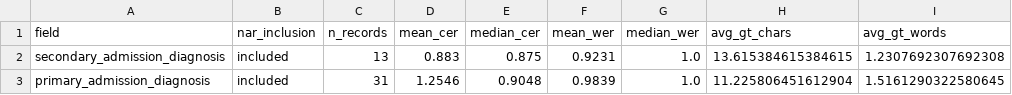
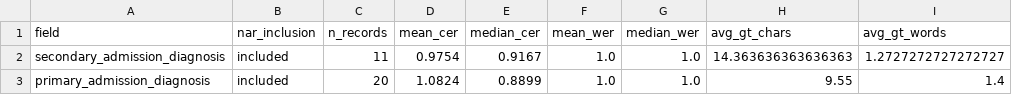
Before and after one commit to Icraku/BRIDGEProject, a CSV file: text_field_summary_qwen.csv, drawn as a sheet.

```diff
--- a/text_field_summary_qwen.csv
+++ b/text_field_summary_qwen.csv
@@ -1,3 +1,3 @@
 field,nar_inclusion,n_records,mean_cer,median_cer,mean_wer,median_wer,avg_gt_chars,avg_gt_words
-secondary_admission_diagnosis,included,13,0.883,0.875,0.9231,1.0,13.615384615384615,1.2307692307692308
-primary_admission_diagnosis,included,31,1.2546,0.9048,0.9839,1.0,11.225806451612904,1.5161290322580645
+secondary_admission_diagnosis,included,11,0.9754,0.9167,1.0,1.0,14.363636363636363,1.2727272727272727
+primary_admission_diagnosis,included,20,1.0824,0.8899,1.0,1.0,9.55,1.4
```
Also changed, not shown: all_fields_qwen.csv, cer_wer_qwen.csv, 14 other files.
